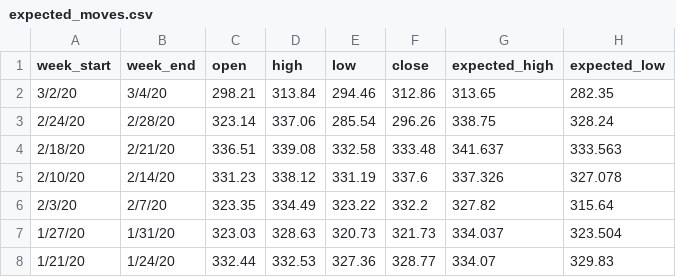
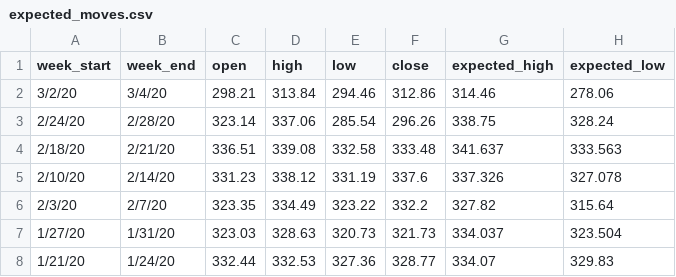
Before and after one commit to dallincoons/expected_move_proto, a CSV file: ExpectedMove/expected_moves.csv, drawn as a sheet; only a part is shown.

Commit message:
correct expected move messages

```diff
--- a/ExpectedMove/expected_moves.csv
+++ b/ExpectedMove/expected_moves.csv
@@ -1,3 +1,3 @@
 week_start,week_end,open,high,low,close,expected_high,expected_low,,,,,,,,,,,,,,,,,,,
-3/2/20,3/4/20,298.21,313.84,294.46,312.86,313.65,282.35,,,,,,,,,,,,,,,,,,,
+3/2/20,3/4/20,298.21,313.84,294.46,312.86,314.46,278.06,,,,,,,,,,,,,,,,,,,
 2/24/20,2/28/20,323.14,337.06,285.54,296.26,338.75,328.24,,,,,,,,,,,,,,,,,,,
```
Also changed, not shown: 2 other files.
